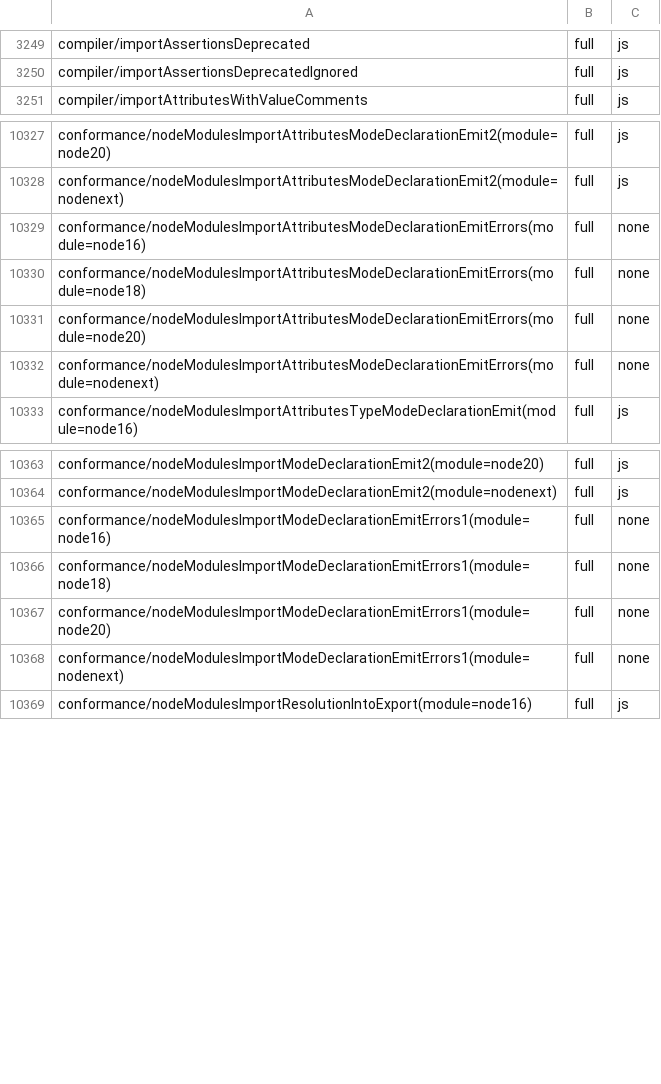
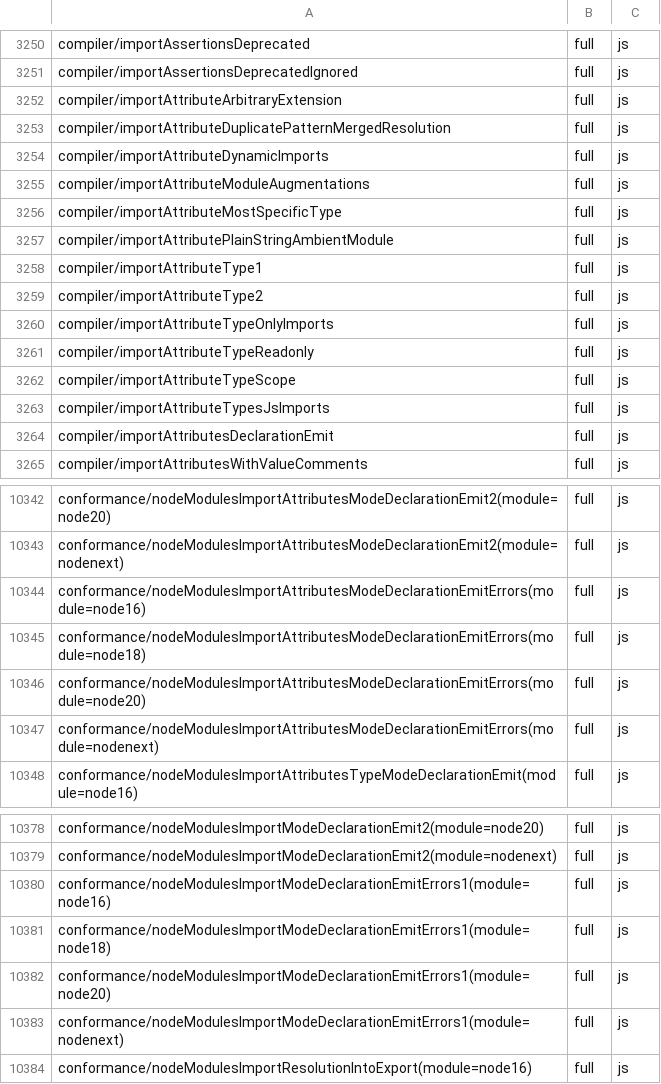
Before and after one commit to kazhiramatsu/tsc-rs, a TSV file: ratchets/ts71/7.1.0-dev-19dadef8.tsv, drawn as a sheet; only a part is shown, gaps mark what is left out; the diff covers the shown part only.

Commit message:
cutover P3-5x: record the conformance run and raise the ratchet
The packet records the slice and its full run: full 13,275 -> 13,291,
mismatch 100 -> 86, emit full 12,435 -> 12,462, harness errors 44 -> 43,
nothing down. All 15 target configurations are full; importAttributes9
rose from category, and 24 configurations now match tsgo's declaration
output because import and export declarations keep their attributes.
The ratchet gains 15 rows and raises 25; the stress case
intersectionConstructorReductionCrash stays out as before.

```diff
--- a/ratchets/ts71/7.1.0-dev-19dadef8.tsv
+++ b/ratchets/ts71/7.1.0-dev-19dadef8.tsv
@@ -3250,2 +3251,15 @@ compiler/importAssertionsDeprecated	full	js
 compiler/importAssertionsDeprecatedIgnored	full	js
+compiler/importAttributeArbitraryExtension	full	js
+compiler/importAttributeDuplicatePatternMergedResolution	full	js
+compiler/importAttributeDynamicImports	full	js
+compiler/importAttributeModuleAugmentations	full	js
+compiler/importAttributeMostSpecificType	full	js
+compiler/importAttributePlainStringAmbientModule	full	js
+compiler/importAttributeType1	full	js
+compiler/importAttributeType2	full	js
+compiler/importAttributeTypeOnlyImports	full	js
+compiler/importAttributeTypeReadonly	full	js
+compiler/importAttributeTypeScope	full	js
+compiler/importAttributeTypesJsImports	full	js
+compiler/importAttributesDeclarationEmit	full	js
 compiler/importAttributesWithValueComments	full	js
@@ -10328,6 +10343,6 @@ conformance/nodeModulesImportAttributesModeDeclarationEmit2(module=node20)	full
 conformance/nodeModulesImportAttributesModeDeclarationEmit2(module=nodenext)	full	js
-conformance/nodeModulesImportAttributesModeDeclarationEmitErrors(module=node16)	full	none
-conformance/nodeModulesImportAttributesModeDeclarationEmitErrors(module=node18)	full	none
-conformance/nodeModulesImportAttributesModeDeclarationEmitErrors(module=node20)	full	none
-conformance/nodeModulesImportAttributesModeDeclarationEmitErrors(module=nodenext)	full	none
+conformance/nodeModulesImportAttributesModeDeclarationEmitErrors(module=node16)	full	js
+conformance/nodeModulesImportAttributesModeDeclarationEmitErrors(module=node18)	full	js
+conformance/nodeModulesImportAttributesModeDeclarationEmitErrors(module=node20)	full	js
+conformance/nodeModulesImportAttributesModeDeclarationEmitErrors(module=nodenext)	full	js
 conformance/nodeModulesImportAttributesTypeModeDeclarationEmit(module=node16)	full	js
@@ -10364,6 +10379,6 @@ conformance/nodeModulesImportModeDeclarationEmit2(module=node20)	full	js
 conformance/nodeModulesImportModeDeclarationEmit2(module=nodenext)	full	js
-conformance/nodeModulesImportModeDeclarationEmitErrors1(module=node16)	full	none
-conformance/nodeModulesImportModeDeclarationEmitErrors1(module=node18)	full	none
-conformance/nodeModulesImportModeDeclarationEmitErrors1(module=node20)	full	none
-conformance/nodeModulesImportModeDeclarationEmitErrors1(module=nodenext)	full	none
+conformance/nodeModulesImportModeDeclarationEmitErrors1(module=node16)	full	js
+conformance/nodeModulesImportModeDeclarationEmitErrors1(module=node18)	full	js
+conformance/nodeModulesImportModeDeclarationEmitErrors1(module=node20)	full	js
+conformance/nodeModulesImportModeDeclarationEmitErrors1(module=nodenext)	full	js
 conformance/nodeModulesImportResolutionIntoExport(module=node16)	full	js
```
Also changed, not shown: 2 added rows and 17 edited cells elsewhere in this file, 1 other file.
